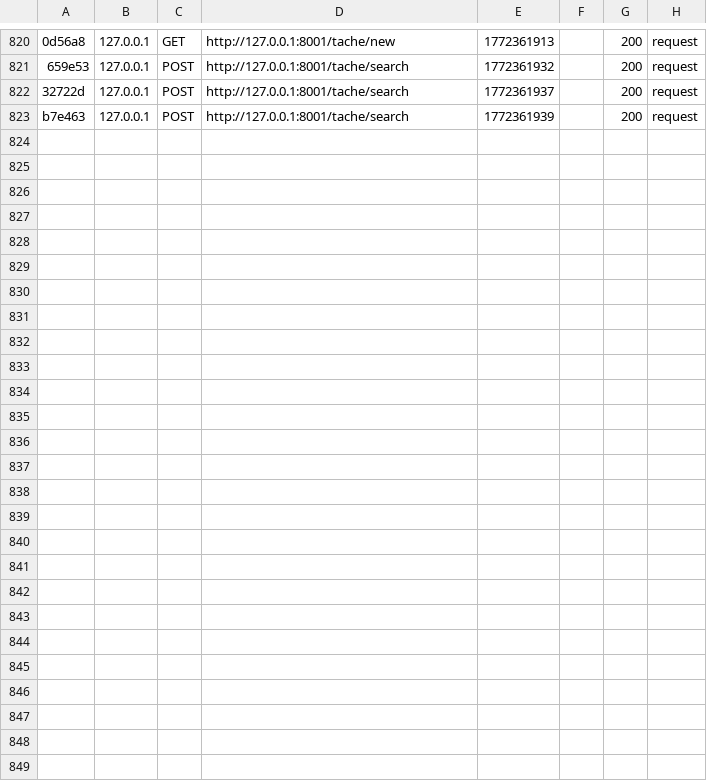
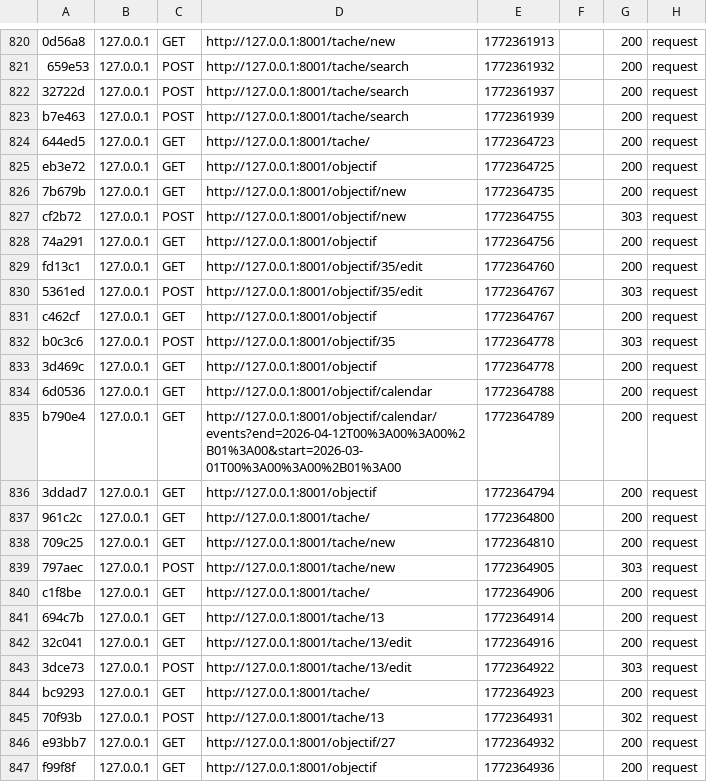
Before and after one commit to Emna-Bahar/Fluently, a CSV file: var/cache/dev/profiler/index.csv, drawn as a sheet; only a part is shown, gaps mark what is left out; the diff names each change by its address in the sheet, - before the commit and + after, or states it on an @@ line.

Commit message:
lastest updates gestion obj tache before merge

```diff
--- a/var/cache/dev/profiler/index.csv
+++ b/var/cache/dev/profiler/index.csv
+row 824: 644ed5 | 127.0.0.1 | GET | http://127.0.0.1:8001/tache/ | 1772364723 |  | 200 | request
+row 825: eb3e72 | 127.0.0.1 | GET | http://127.0.0.1:8001/objectif | 1772364725 |  | 200 | request
+row 826: 7b679b | 127.0.0.1 | GET | http://127.0.0.1:8001/objectif/new | 1772364735 |  | 200 | request
+row 827: cf2b72 | 127.0.0.1 | POST | http://127.0.0.1:8001/objectif/new | 1772364755 |  | 303 | request
+row 828: 74a291 | 127.0.0.1 | GET | http://127.0.0.1:8001/objectif | 1772364756 |  | 200 | request
+row 829: fd13c1 | 127.0.0.1 | GET | http://127.0.0.1:8001/objectif/35/edit | 1772364760 |  | 200 | request
+row 830: 5361ed | 127.0.0.1 | POST | http://127.0.0.1:8001/objectif/35/edit | 1772364767 |  | 303 | request
+row 831: c462cf | 127.0.0.1 | GET | http://127.0.0.1:8001/objectif | 1772364767 |  | 200 | request
+row 832: b0c3c6 | 127.0.0.1 | POST | http://127.0.0.1:8001/objectif/35 | 1772364778 |  | 303 | request
+row 833: 3d469c | 127.0.0.1 | GET | http://127.0.0.1:8001/objectif | 1772364778 |  | 200 | request
+row 834: 6d0536 | 127.0.0.1 | GET | http://127.0.0.1:8001/objectif/calendar | 1772364788 |  | 200 | request
+row 835: b790e4 | 127.0.0.1 | GET | http://127.0.0.1:8001/objectif/calendar/events?end=2026-04-12T00%3A00%3A00%2B01%3A00&start=2026-03-01T00%3A00%3A00%2B01%3A00 | 1772364789 |  | 200 | request
+row 836: 3ddad7 | 127.0.0.1 | GET | http://127.0.0.1:8001/objectif | 1772364794 |  | 200 | request
+row 837: 961c2c | 127.0.0.1 | GET | http://127.0.0.1:8001/tache/ | 1772364800 |  | 200 | request
+row 838: 709c25 | 127.0.0.1 | GET | http://127.0.0.1:8001/tache/new | 1772364810 |  | 200 | request
+row 839: 797aec | 127.0.0.1 | POST | http://127.0.0.1:8001/tache/new | 1772364905 |  | 303 | request
+row 840: c1f8be | 127.0.0.1 | GET | http://127.0.0.1:8001/tache/ | 1772364906 |  | 200 | request
+row 841: 694c7b | 127.0.0.1 | GET | http://127.0.0.1:8001/tache/13 | 1772364914 |  | 200 | request
+row 842: 32c041 | 127.0.0.1 | GET | http://127.0.0.1:8001/tache/13/edit | 1772364916 |  | 200 | request
+row 843: 3dce73 | 127.0.0.1 | POST | http://127.0.0.1:8001/tache/13/edit | 1772364922 |  | 303 | request
+row 844: bc9293 | 127.0.0.1 | GET | http://127.0.0.1:8001/tache/ | 1772364923 |  | 200 | request
+row 845: 70f93b | 127.0.0.1 | POST | http://127.0.0.1:8001/tache/13 | 1772364931 |  | 302 | request
+row 846: e93bb7 | 127.0.0.1 | GET | http://127.0.0.1:8001/objectif/27 | 1772364932 |  | 200 | request
+row 847: f99f8f | 127.0.0.1 | GET | http://127.0.0.1:8001/objectif | 1772364936 |  | 200 | request
```
Also changed, not shown: 29 other files.
